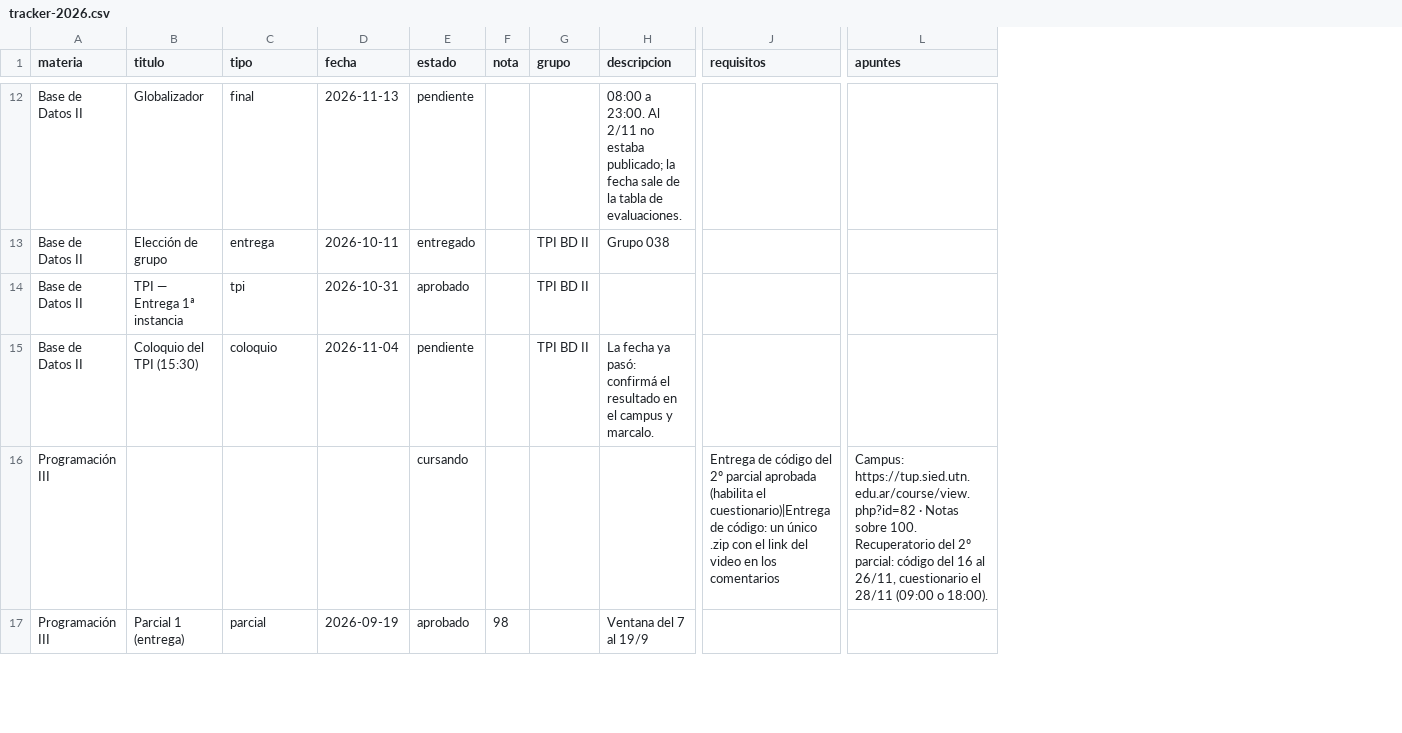
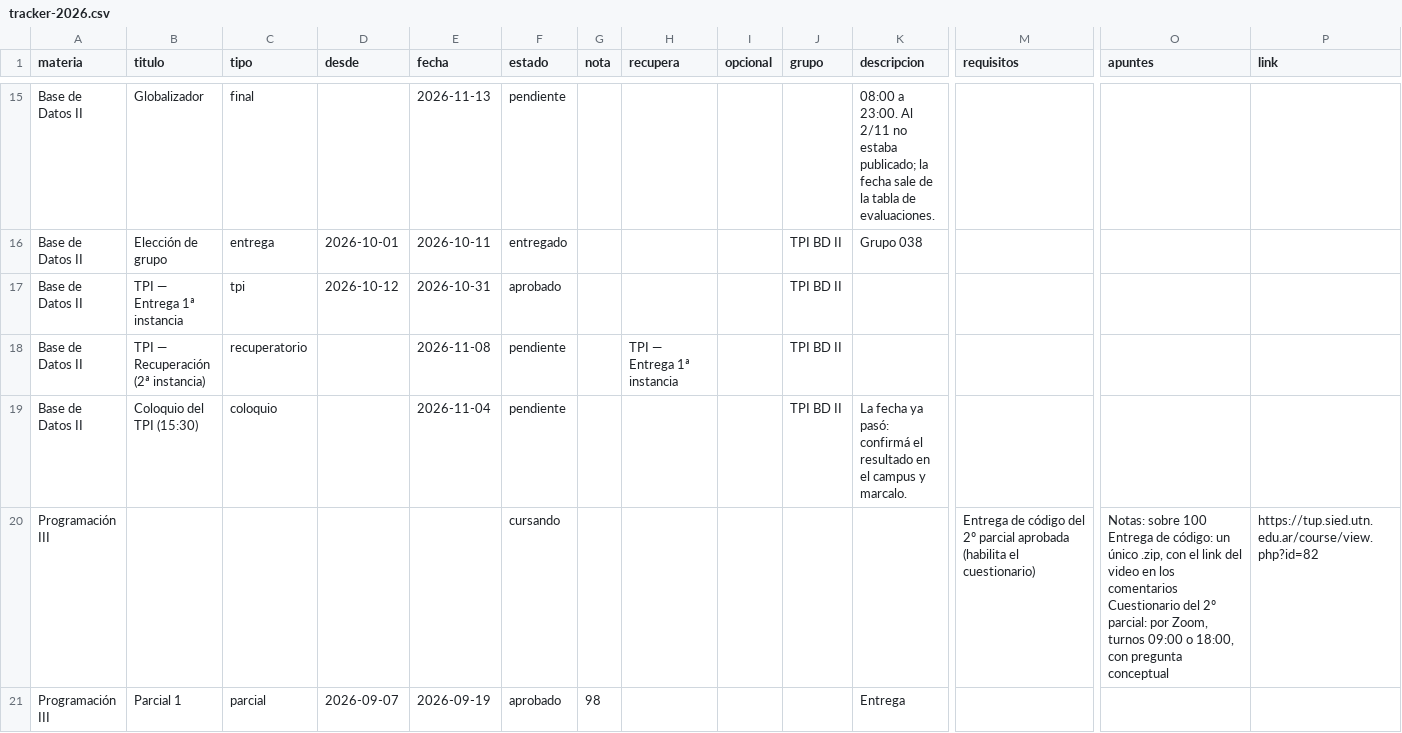
Before and after one commit to razzolinik/tracker-universitario, a CSV file: datos/tracker-2026.csv, drawn as a sheet; only a part is shown, gaps mark what is left out; addresses are those after the commit; rows hold the shown columns only; ↵ is a line break in a cell; the diff covers the shown part only; the diff names each change by its address in the sheet, - before the commit and + after, or states it on an @@ line.

Commit message:
data: recuperatorios, ventanas de entrega y links del campus

```diff
--- a/datos/tracker-2026.csv
+++ b/datos/tracker-2026.csv
+column D (desde), rows 16-17: 2026-10-01 | 2026-10-12; row 21: 2026-09-07
+column H (recupera), empty
+column I (opcional), empty
+column P (link), row 20: https://tup.sied.utn.edu.ar/course/view.php?id=82
+row 18: Base de Datos II | TPI — Recuperación (2ª instancia) | recuperatorio |  | 2026-11-08 | pendiente |  | TPI — Entrega 1ª instancia |  | TPI BD II
-M20 (requisitos): …(habilita el cuestionario)|Entrega de código: un único .zip con el link del video en los comentarios
+M20 (requisitos): …(habilita el cuestionario)
-O20 (apuntes): Campus: https://tup.sied.utn.edu.ar/course/view.php?id=82 · Notas sobre 100. Recuperatorio del 2º parcial: código del 16 al 26/11, cuestionario el 28/11 (09:00 o 18:00).
+O20 (apuntes): Notas: sobre 100 ↵ Entrega de código: un único .zip, con el link del video en los comentarios ↵ Cuestionario del 2º parcial: por Zoom, turnos 09:00 o 18:00, con pregunta conceptual
-B21 (titulo): Parcial 1 (entrega)
+B21 (titulo): Parcial 1
-K21 (descripcion): Ventana del 7 al 19/9
+K21 (descripcion): Entrega
```
Also changed, not shown: 13 added rows and 16 edited cells elsewhere in this file.
